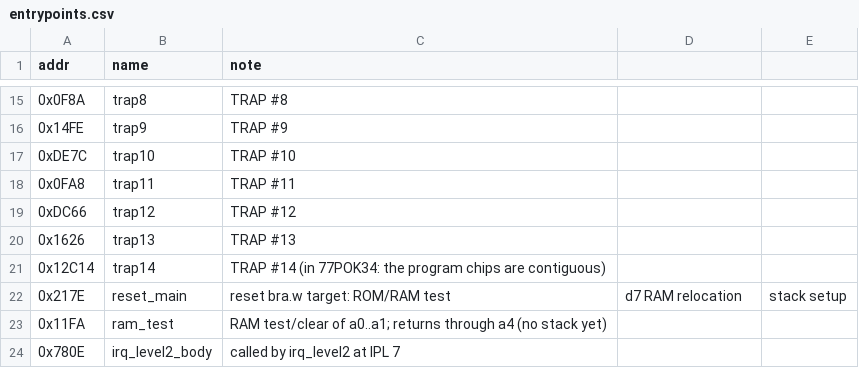
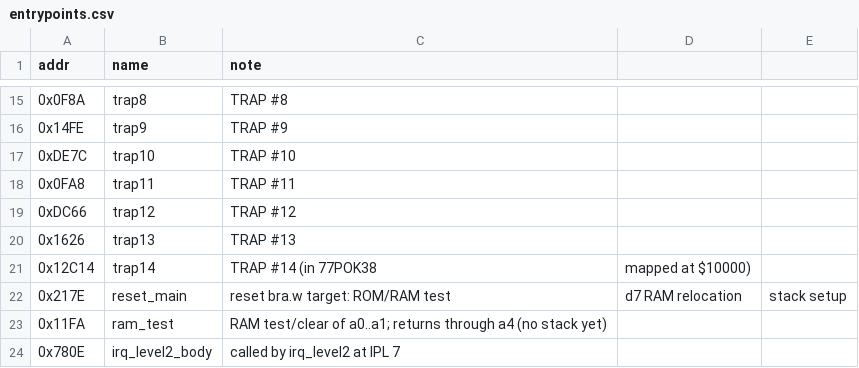
Before and after one commit to Vesuri/raypokeri, a CSV file: ghidra_scripts/entrypoints.csv, drawn as a sheet; only a part is shown, gaps mark what is left out.

Commit message:
Correct the program chip order to 30, 38, 34 and withdraw the bad-dump claim
The ROM's own module checksum (run unmodified) passes with 77POK38 at
$10000 and 77POK34 at $20000, and fails in name order.  The zero upper
half of 77POK34 is free space beyond the module end.  The dumps are
complete; the earlier "missing 32 KB" conclusion came from a call-target
statistic over the wrong layout.

Fix the harness loader and program-image to the address order, remap
the doc addresses taken from the old layout, and record the evidence.
With the fix the boot passes the integrity check and reaches the first
HD63484 access at $2B12.

```diff
--- a/ghidra_scripts/entrypoints.csv
+++ b/ghidra_scripts/entrypoints.csv
@@ -20,3 +20,3 @@ addr,name,note
 0x1626,trap13,TRAP #13
-0x12C14,trap14,TRAP #14 (in 77POK34: the program chips are contiguous)
+0x12C14,trap14,TRAP #14 (in 77POK38, mapped at $10000)
 0x217E,reset_main,reset bra.w target: ROM/RAM test, d7 RAM relocation, stack setup
```
Also changed, not shown: 6 other files.
